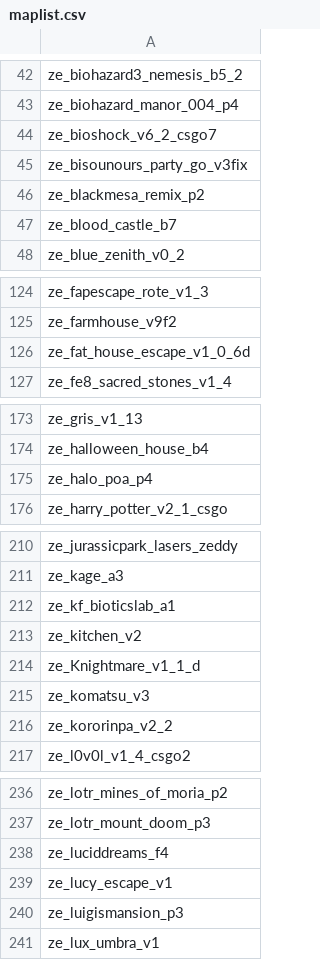
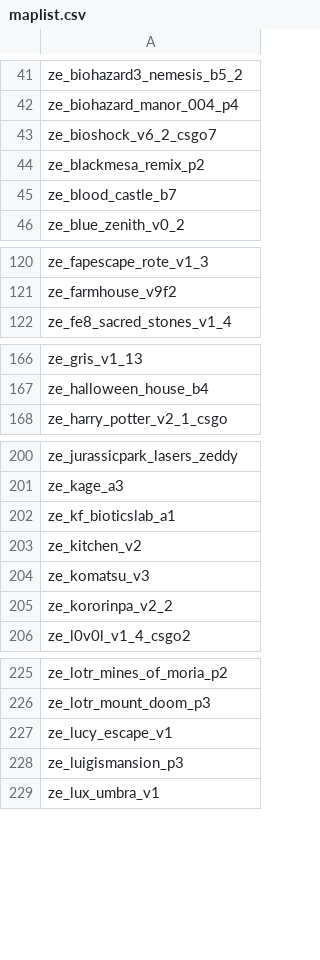
Before and after one commit to notkoen/Music-Names, a CSV file: maplist.csv, drawn as a sheet; only a part is shown, gaps mark what is left out; the diff covers the shown part only; the diff names each change by its address in the sheet, - before the commit and + after, or states it on an @@ line.

```diff
--- a/maplist.csv
+++ b/maplist.csv
-row 45: ze_bisounours_party_go_v3fix
-row 126: ze_fat_house_escape_v1_0_6d
-row 175: ze_halo_poa_p4
-row 214: ze_Knightmare_v1_1_d
-row 238: ze_luciddreams_f4
```
Also changed, not shown: 12 removed rows elsewhere in this file.
